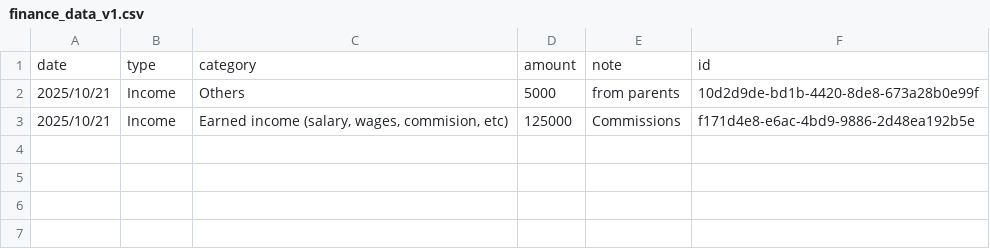
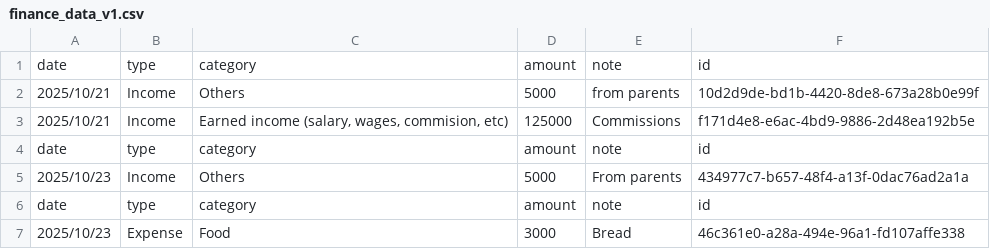
Before and after one commit to Dapo-jpeg/Finy-Finance-App, a CSV file: data/finance_data_v1.csv, drawn as a sheet; the diff names each change by its address in the sheet, - before the commit and + after, or states it on an @@ line.

Commit message:
Added expense feature

```diff
--- a/data/finance_data_v1.csv
+++ b/data/finance_data_v1.csv
+row 4: date | type | category | amount | note | id
+row 5: 2025/10/23 | Income | Others | 5000 | From parents | 434977c7-b657-48f4-a13f-0dac76ad2a1a
+row 6: date | type | category | amount | note | id
+row 7: 2025/10/23 | Expense | Food | 3000 | Bread | 46c361e0-a28a-494e-96a1-fd107affe338
```
Also changed, not shown: 3 other files.
